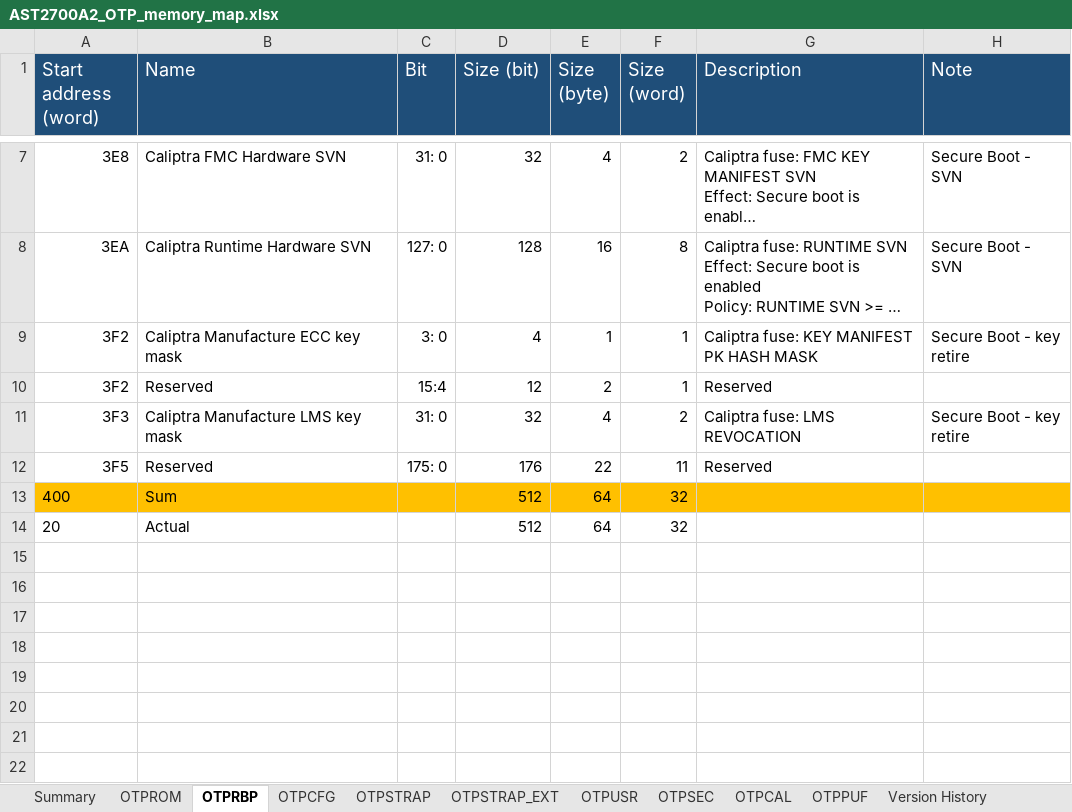
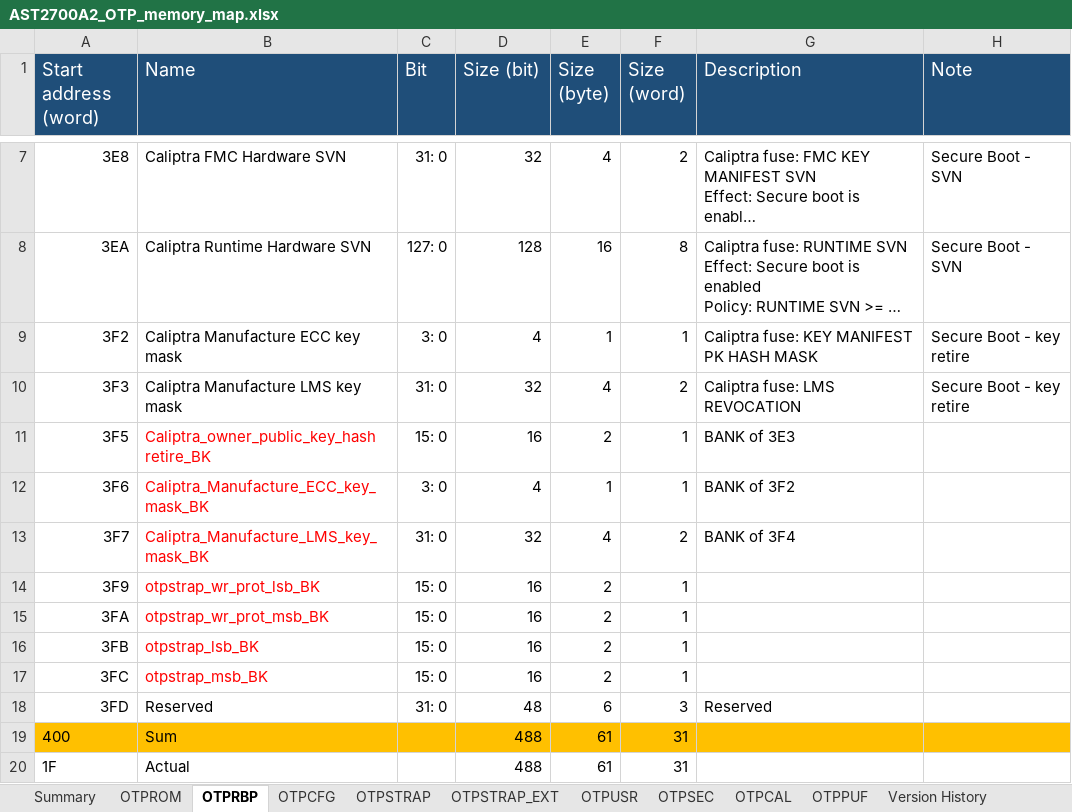
Before and after one commit to AspeedTech-BMC/socsec, an Excel workbook: tools/memory_map/AST2700A2_OTP_memory_map.xlsx, sheet OTPRBP, drawn as a sheet; only a part is shown, gaps mark what is left out; long unchanged cells end in …; values as stored, in another font and other column widths than the file's, no borders; removed rows and columns are numbered as before the commit, all else as after; the diff names each change by its address in the sheet, - before the commit and + after, or states it on an @@ line.

Commit message:
otp: AST2700-A2: expand ROM patch region and add RBP bank fields
- Expand ROM_patch user region: w_offset 640→320 bits, bit_length
  37888→43008 bits (4736→5376 bytes), reflecting updated memory map
- Add OTPRBP21-28 bank (BK) backup fields to sample config: Caliptra
  owner key hash retire, ECC/LMS key mask, and OTP strap wr-prot/value
- Update AST2700A2 OTP memory map spreadsheet accordingly

Signed-off-by: Neal Liu <neal_liu@aspeedtech.com>
Change-Id: Ied259c364863f14bd7336e6d200c48a39c66cd13

```diff
--- a/tools/memory_map/AST2700A2_OTP_memory_map.xlsx (sheet OTPRBP)
+++ b/tools/memory_map/AST2700A2_OTP_memory_map.xlsx (sheet OTPRBP)
-row 10: 3F2 | Reserved | 15:4 | 12 | 2 | 1 | Reserved
-row 12: 3F5 | Reserved | 175: 0 | 176 | 22 | 11 | Reserved
+row 11: 3F5 | Caliptra_owner_public_key_hash retire_BK | 15: 0 | 16 | 2 | 1 | BANK of 3E3
+row 12: 3F6 | Caliptra_Manufacture_ECC_key_mask_BK | 3: 0 | 4 | 1 | 1 | BANK of 3F2
+row 13: 3F7 | Caliptra_Manufacture_LMS_key_mask_BK | 31: 0 | 32 | 4 | 2 | BANK of 3F4
+row 14: 3F9 | otpstrap_wr_prot_lsb_BK | 15: 0 | 16 | 2 | 1
+row 15: 3FA | otpstrap_wr_prot_msb_BK | 15: 0 | 16 | 2 | 1
+row 16: 3FB | otpstrap_lsb_BK | 15: 0 | 16 | 2 | 1
+row 17: 3FC | otpstrap_msb_BK | 15: 0 | 16 | 2 | 1
+row 18: 3FD | Reserved | 31: 0 | 48 | 6 | 3 | Reserved
-D19 (Size (bit)): 512
+D19 (Size (bit)): 488
-E19 (Size (byte)): 64
+E19 (Size (byte)): 61
-F19 (Size (word)): 32
+F19 (Size (word)): 31
-row 14: 20 | Actual |  | 512 | 64 | 32
+row 20: 1F | Actual |  | 488 | 61 | 31
```
Also changed, not shown: sheet OTPSTRAP, sheet OTPUSR, formulas that keep their value, 3 other files.
